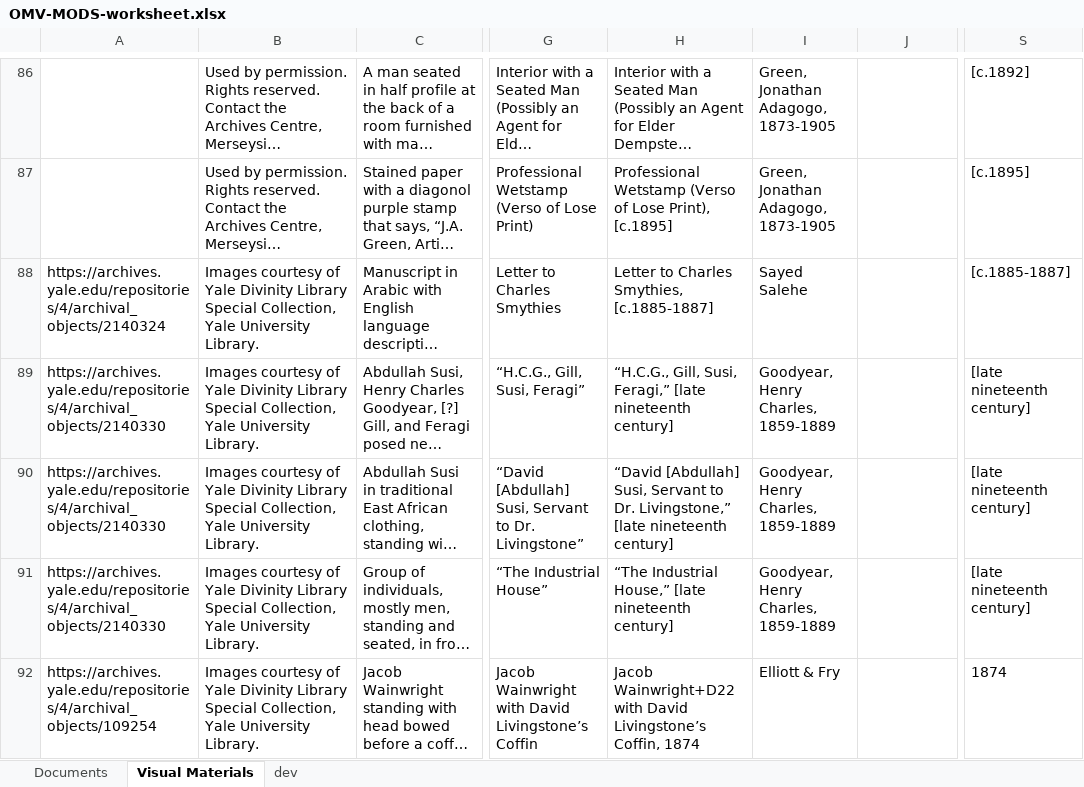
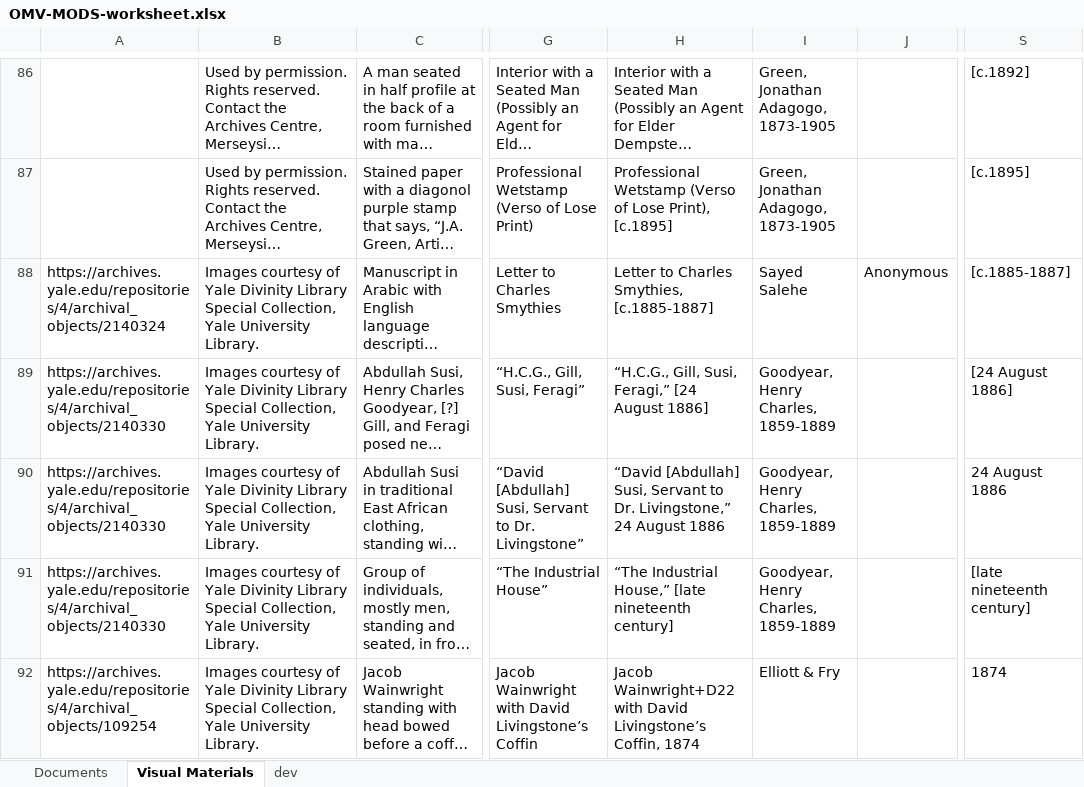
Before and after one commit to livingstoneonline/onemorevoice, an Excel workbook: xml/OMV-MODS-worksheet.xlsx, sheet Visual Materials, drawn as a sheet; only a part is shown, gaps mark what is left out; long unchanged cells end in …; values as stored, in another font and other column widths than the file's, no borders; the diff names each change by its address in the sheet, - before the commit and + after, or states it on an @@ line.

Commit message:
update mods

```diff
--- a/xml/OMV-MODS-worksheet.xlsx (sheet Visual Materials)
+++ b/xml/OMV-MODS-worksheet.xlsx (sheet Visual Materials)
-J88: (empty)
+J88: Anonymous
-H89: …Susi, Feragi,” [late nineteenth century]
+H89: …Susi, Feragi,” [24 August 1886]
-S89: [late nineteenth century]
+S89: [24 August 1886]
-H90: …Dr. Livingstone,” [late nineteenth century]
+H90: …Dr. Livingstone,” 24 August 1886
-S90: [late nineteenth century]
+S90: 24 August 1886
```
